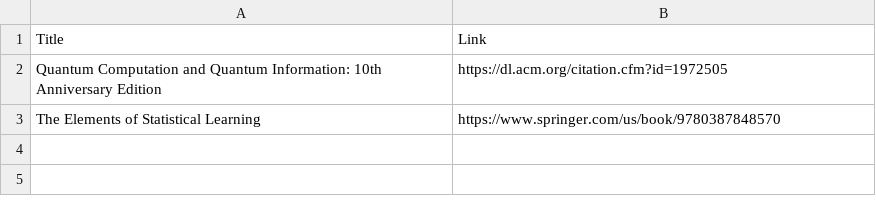
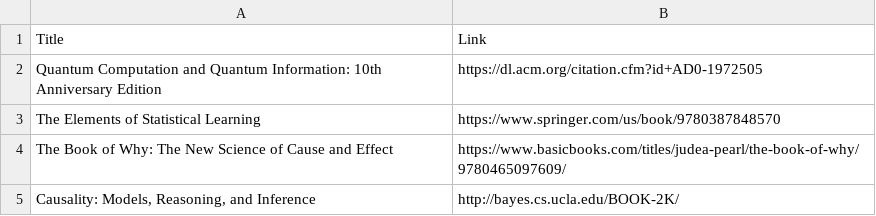
Before and after one commit to djsaunde/djsaunde.github.io, a CSV file: read/books/reading.csv, drawn as a sheet.

Commit message:
Updating CV; updating papers + books reading list; compiling Schwartz 2016 paper notes.

```diff
--- a/read/books/reading.csv
+++ b/read/books/reading.csv
@@ -1,3 +1,5 @@
 Title,Link
-Quantum Computation and Quantum Information: 10th Anniversary Edition,https://dl.acm.org/citation.cfm?id=1972505
+Quantum Computation and Quantum Information: 10th Anniversary Edition,https://dl.acm.org/citation.cfm?id+AD0-1972505
 The Elements of Statistical Learning,https://www.springer.com/us/book/9780387848570
+The Book of Why: The New Science of Cause and Effect,https://www.basicbooks.com/titles/judea-pearl/the-book-of-why/9780465097609/
+"Causality: Models, Reasoning, and Inference",http://bayes.cs.ucla.edu/BOOK-2K/
```
Also changed, not shown: read/papers/read.csv, 16 other files.
